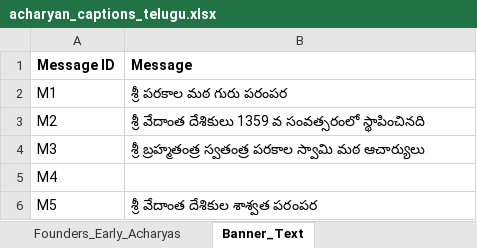
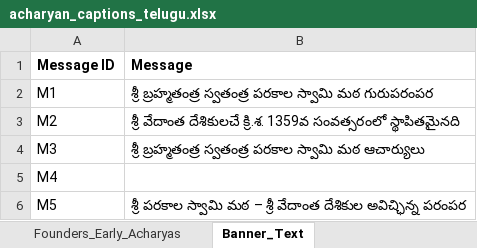
Before and after one commit to ksudarsh/parampara_poster_template, an Excel workbook: acharyan_captions_telugu.xlsx, sheet Banner_Text, drawn as a sheet; values as stored, in another font and other column widths than the file's, no borders; the diff names each change by its address in the sheet, - before the commit and + after, or states it on an @@ line.

```diff
--- a/acharyan_captions_telugu.xlsx (sheet Banner_Text)
+++ b/acharyan_captions_telugu.xlsx (sheet Banner_Text)
-B2 (Message): శ్రీ పరకాల మఠ గురు పరంపర
+B2 (Message): శ్రీ బ్రహ్మతంత్ర స్వతంత్ర పరకాల స్వామి మఠ గురుపరంపర
-B3 (Message): శ్రీ వేదాంత దేశికులు 1359 వ సంవత్సరంలో స్థాపించినది
+B3 (Message): శ్రీ వేదాంత దేశికులచే క్రి.శ. 1359వ సంవత్సరంలో స్థాపితమైనది
-B6 (Message): శ్రీ వేదాంత దేశికుల శాశ్వత పరంపర
+B6 (Message): శ్రీ పరకాల స్వామి మఠ – శ్రీ వేదాంత దేశికుల అవిచ్ఛిన్న పరంపర
```
Also changed, not shown: acharyan_captions_english.xlsx, acharyan_captions_kannada.xlsx, 1 other file.
